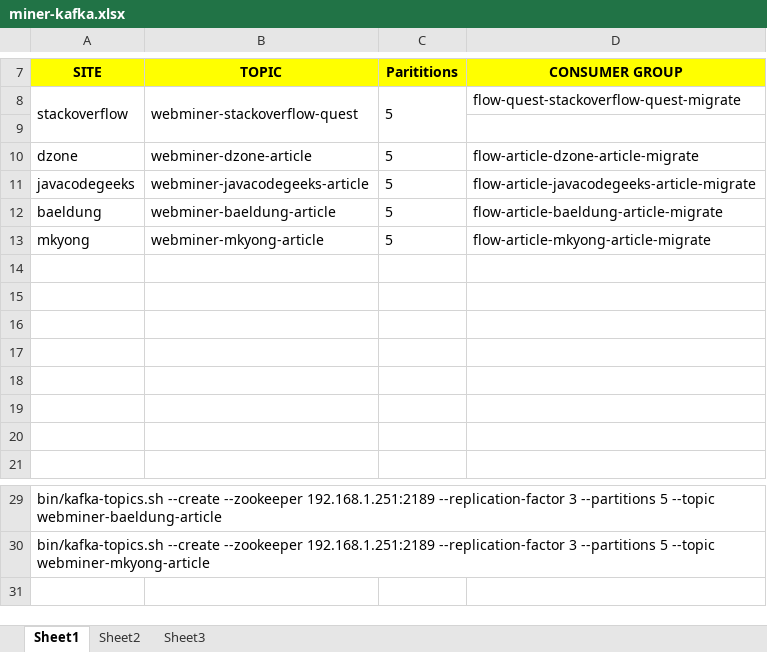
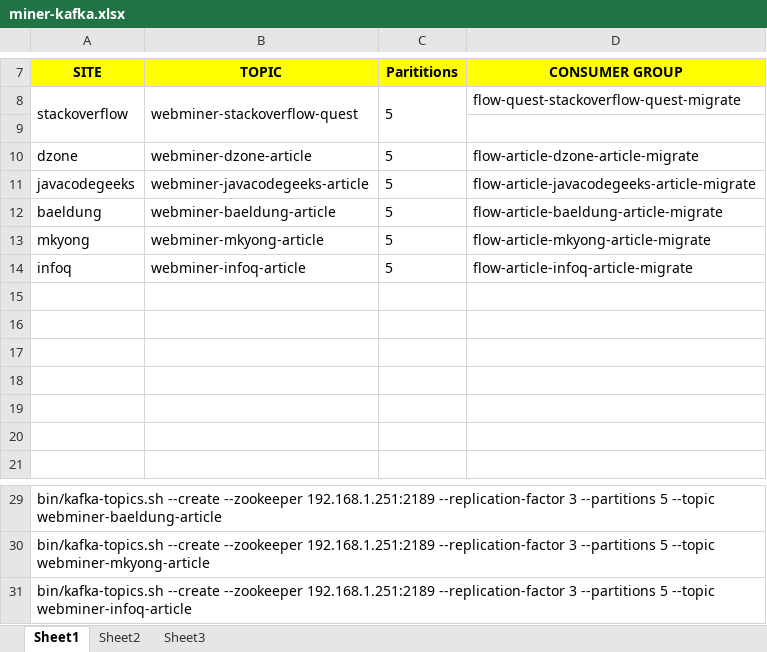
Before and after one commit to codetalkdotme/documents, an Excel workbook: flow/miner/miner-kafka.xlsx, sheet Sheet1, drawn as a sheet; only a part is shown, gaps mark what is left out; values as stored, in another font and other column widths than the file's, no borders; the diff names each change by its address in the sheet, - before the commit and + after, or states it on an @@ line.

```diff
--- a/flow/miner/miner-kafka.xlsx (sheet Sheet1)
+++ b/flow/miner/miner-kafka.xlsx (sheet Sheet1)
-row 14: (empty)
+row 14: infoq | webminer-infoq-article | 5 | flow-article-infoq-article-migrate
+row 31: bin/kafka-topics.sh --create --zookeeper 192.168.1.251:2189 --replication-factor 3 --partitions 5 --topic webminer-infoq-article
```
Also changed, not shown: 2 other files.
